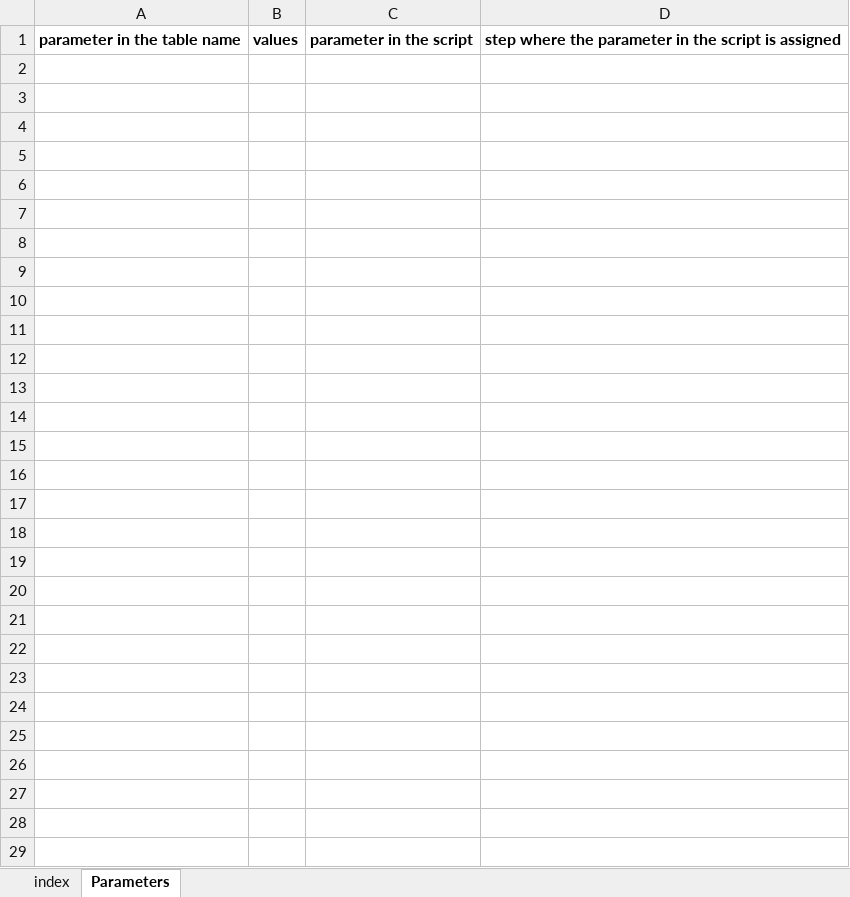
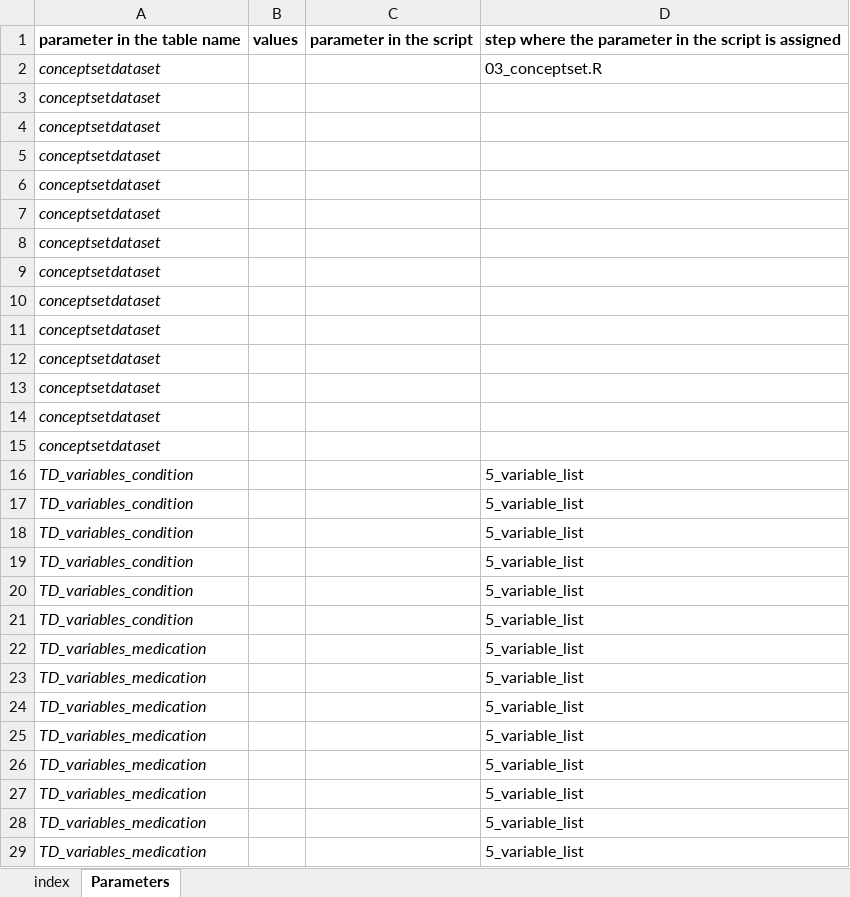
Before and after one commit to ARS-toscana/emorragie_gravi, an Excel workbook: i_codebooks/00_index_emorragie_gravi.xlsx, sheet Parameters, drawn as a sheet; values as stored, in another font and other column widths than the file's, no borders; the diff names each change by its address in the sheet, - before the commit and + after, or states it on an @@ line.

```diff
--- a/i_codebooks/00_index_emorragie_gravi.xlsx (sheet Parameters)
+++ b/i_codebooks/00_index_emorragie_gravi.xlsx (sheet Parameters)
+row 2: conceptsetdataset |  |  | 03_conceptset.R
+row 3: conceptsetdataset
+row 4: conceptsetdataset
+row 5: conceptsetdataset
+row 6: conceptsetdataset
+row 7: conceptsetdataset
+row 8: conceptsetdataset
+row 9: conceptsetdataset
+row 10: conceptsetdataset
+row 11: conceptsetdataset
+row 12: conceptsetdataset
+row 13: conceptsetdataset
+row 14: conceptsetdataset
+row 15: conceptsetdataset
+row 16: TD_variables_condition |  |  | 5_variable_list
+row 17: TD_variables_condition |  |  | 5_variable_list
+row 18: TD_variables_condition |  |  | 5_variable_list
+row 19: TD_variables_condition |  |  | 5_variable_list
+row 20: TD_variables_condition |  |  | 5_variable_list
+row 21: TD_variables_condition |  |  | 5_variable_list
+row 22: TD_variables_medication |  |  | 5_variable_list
+row 23: TD_variables_medication |  |  | 5_variable_list
+row 24: TD_variables_medication |  |  | 5_variable_list
+row 25: TD_variables_medication |  |  | 5_variable_list
+row 26: TD_variables_medication |  |  | 5_variable_list
+row 27: TD_variables_medication |  |  | 5_variable_list
+row 28: TD_variables_medication |  |  | 5_variable_list
+row 29: TD_variables_medication |  |  | 5_variable_list
```
Also changed, not shown: sheet index, i_codebooks/D3_TD_condition.xlsx, 2 other files.
